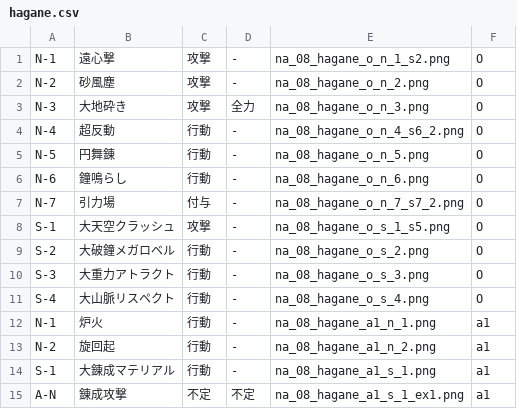
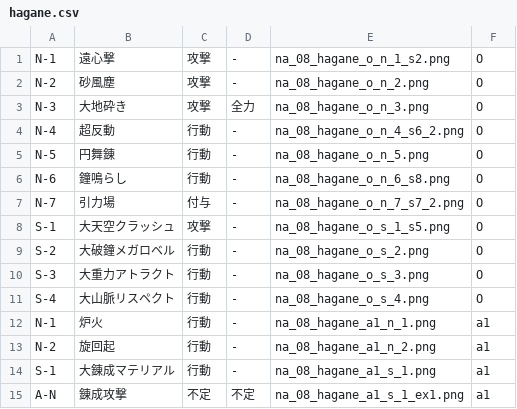
Before and after one commit to kirisakku/FuruyoniDeckManager, a CSV file: app/src/main/res/raw/hagane.csv, drawn as a sheet.

```diff
--- a/app/src/main/res/raw/hagane.csv
+++ b/app/src/main/res/raw/hagane.csv
@@ -5,3 +5,3 @@ N-4,超反動,行動,-,na_08_hagane_o_n_4_s6_2.png,O
 N-5,円舞錬,行動,-,na_08_hagane_o_n_5.png,O
-N-6,鐘鳴らし,行動,-,na_08_hagane_o_n_6.png,O
+N-6,鐘鳴らし,行動,-,na_08_hagane_o_n_6_s8.png,O
 N-7,引力場,付与,-,na_08_hagane_o_n_7_s7_2.png,O
```
Also changed, not shown: app/src/main/res/raw/hatsumi.csv, app/src/main/res/raw/megumi.csv, 8 other files.
